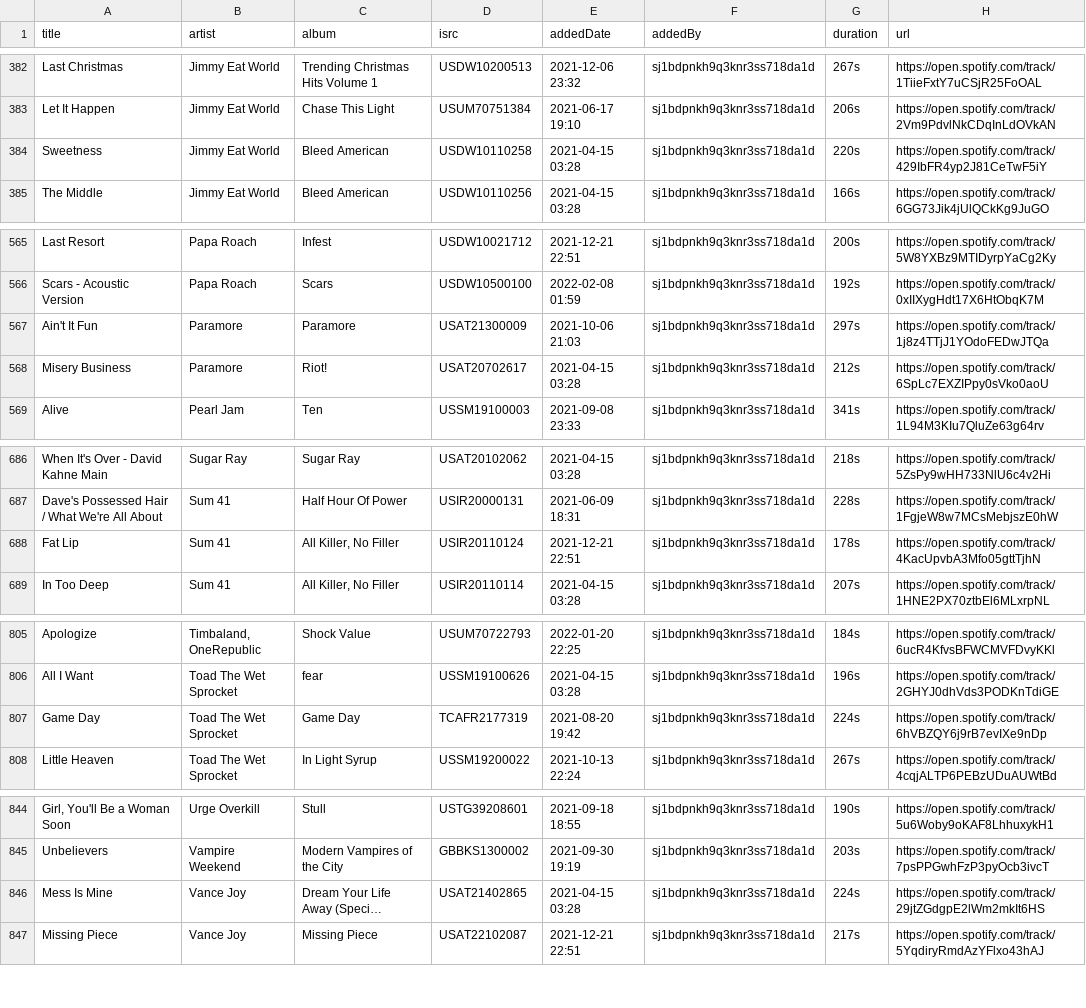
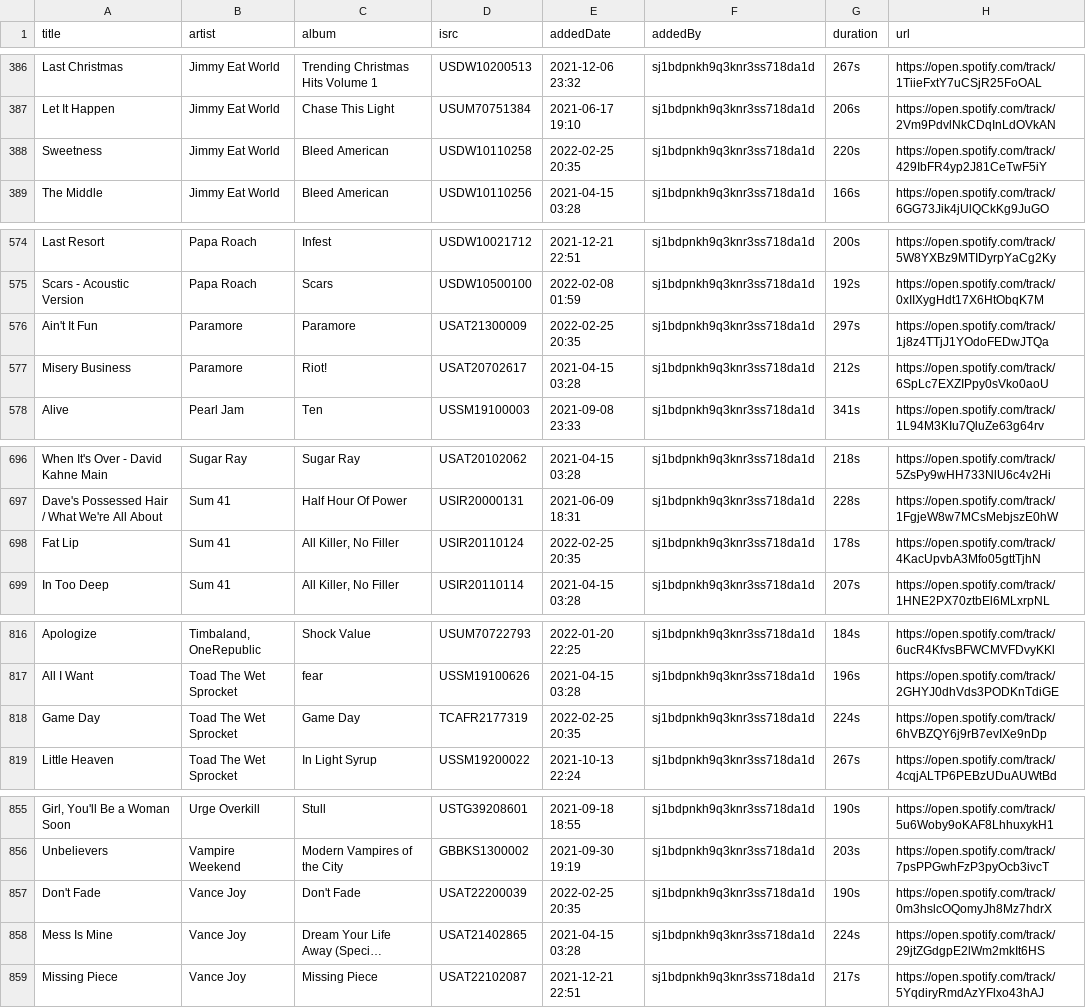
Before and after one commit to randomparity/playlists, a CSV file: spotify/xmplaylist-12-all.csv, drawn as a sheet; only a part is shown, gaps mark what is left out; long unchanged cells end in …; addresses are those after the commit; the diff covers the shown part only; the diff names each change by its address in the sheet, - before the commit and + after, or states it on an @@ line.

```diff
--- a/spotify/xmplaylist-12-all.csv
+++ b/spotify/xmplaylist-12-all.csv
-E388 (addedDate): 2021-04-15 03:28
+E388 (addedDate): 2022-02-25 20:35
-E576 (addedDate): 2021-10-06 21:03
+E576 (addedDate): 2022-02-25 20:35
-E698 (addedDate): 2021-12-21 22:51
+E698 (addedDate): 2022-02-25 20:35
-E818 (addedDate): 2021-08-20 19:42
+E818 (addedDate): 2022-02-25 20:35
+row 857: Don't Fade | Vance Joy | Don't Fade | USAT22200039 | 2022-02-25 20:35 | sj1bdpnkh9q3knr3ss718da1d | 190s | https://open.spotify.com/track/0m3hslcOQomyJh8Mz7hdrX
```
Also changed, not shown: 11 added rows and 3 edited cells elsewhere in this file, spotify/xmplaylist-28-recent.csv, spotify/xmplaylist-311-all.csv, 8 other files.
